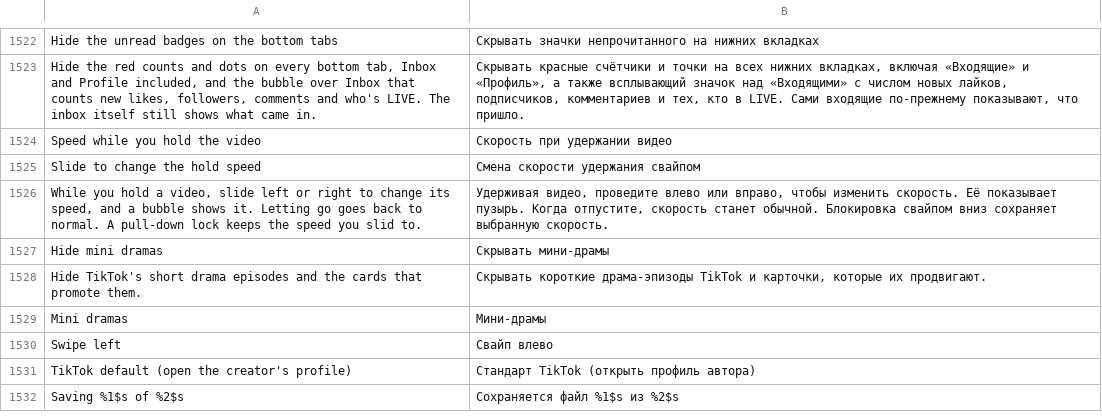
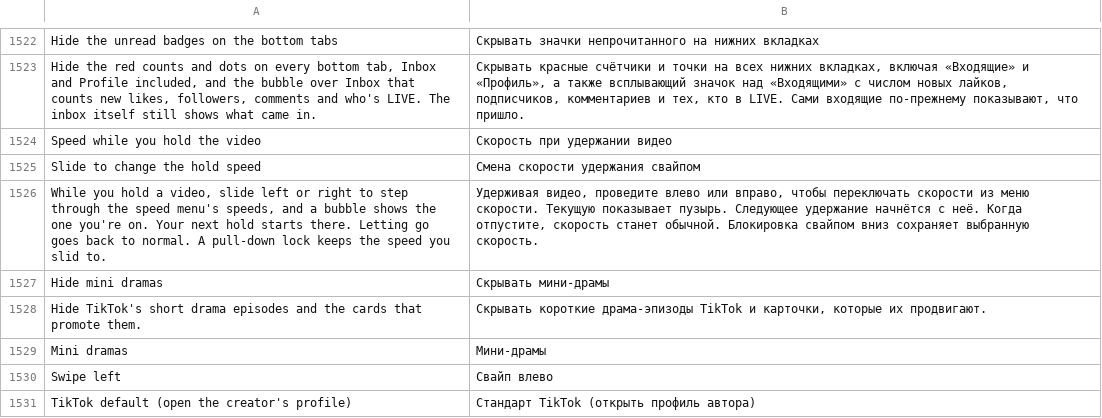
Before and after one commit to SysAdminDoc/HushFeed, a TSV file: extensions/tiktok/src/main/l10n/ru.tsv, drawn as a sheet; only a part is shown, gaps mark what is left out; the shorter side is filled out with more unchanged rows.

Commit message:
fix(speed): step the hold slide through the speed menu and follow the pull-down lock
The slide moved by a fixed quarter per 28dp counted from where the finger
landed, so a finger resting on a boundary flickered and a drift down toward
the lock changed the speed. It now steps one speed of the speed menu (the
custom list, else the quarter grid) per 32dp counted from the last step, after
a 16dp dead zone, and a hold that goes down first is a pull and never slides.
TikTok's pull-down signal freezes the speed and lights the bubble's padlock
while a lock is armed, the lock banner gives way to the bubble, the next hold
starts at the speed last slid to until the hold speed row changes, and undoing
a lock plays the default speed when one is on instead of a flat 1x.

Refs #248

```diff
--- a/extensions/tiktok/src/main/l10n/ru.tsv
+++ b/extensions/tiktok/src/main/l10n/ru.tsv
@@ -1525,3 +1525,3 @@ Speed while you hold the video	Скорость при удержании вид
 Slide to change the hold speed	Смена скорости удержания свайпом
-While you hold a video, slide left or right to change its speed, and a bubble shows it. Letting go goes back to normal. A pull-down lock keeps the speed you slid to.	Удерживая видео, проведите влево или вправо, чтобы изменить скорость. Её показывает пузырь. Когда отпустите, скорость станет обычной. Блокировка свайпом вниз сохраняет выбранную скорость.
+While you hold a video, slide left or right to step through the speed menu's speeds, and a bubble shows the one you're on. Your next hold starts there. Letting go goes back to normal. A pull-down lock keeps the speed you slid to.	Удерживая видео, проведите влево или вправо, чтобы переключать скорости из меню скорости. Текущую показывает пузырь. Следующее удержание начнётся с неё. Когда отпустите, скорость станет обычной. Блокировка свайпом вниз сохраняет выбранную скорость.
 Hide mini dramas	Скрывать мини-драмы
```
Also changed, not shown: extensions/tiktok/src/main/l10n/az.tsv, extensions/tiktok/src/main/l10n/de.tsv, 24 other files.
